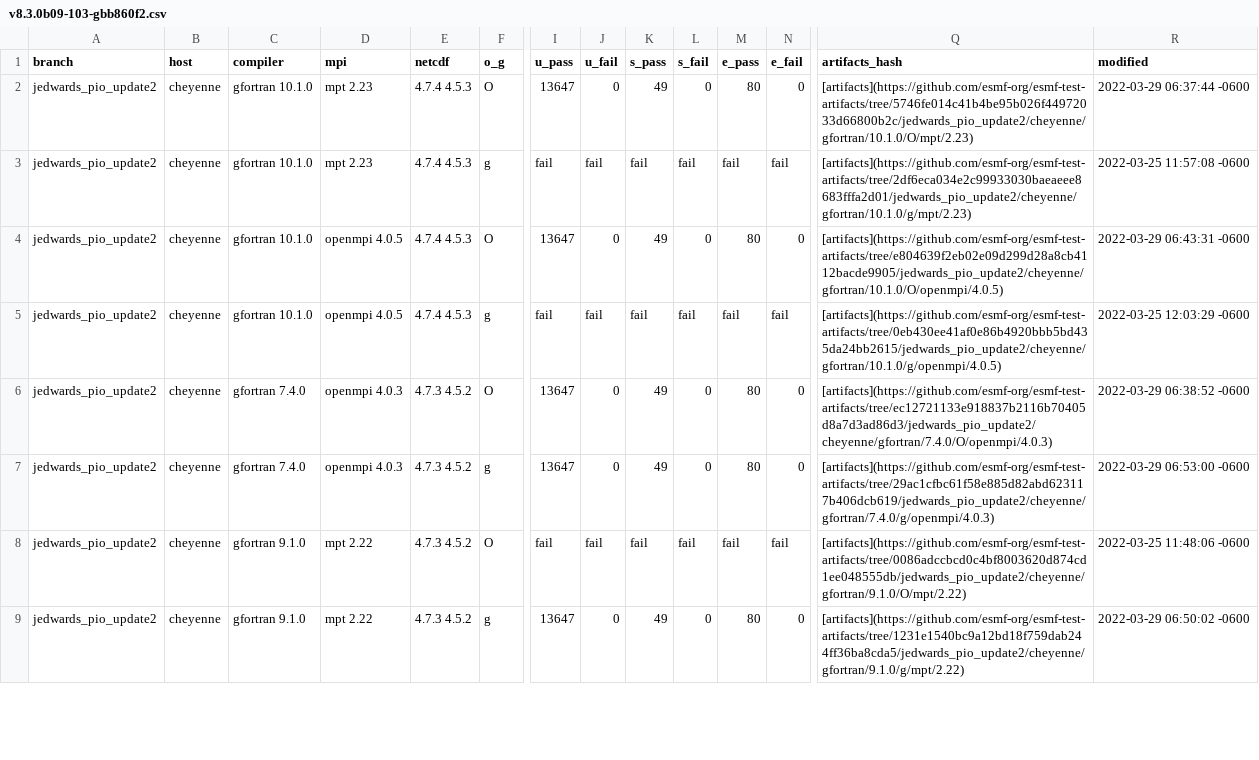
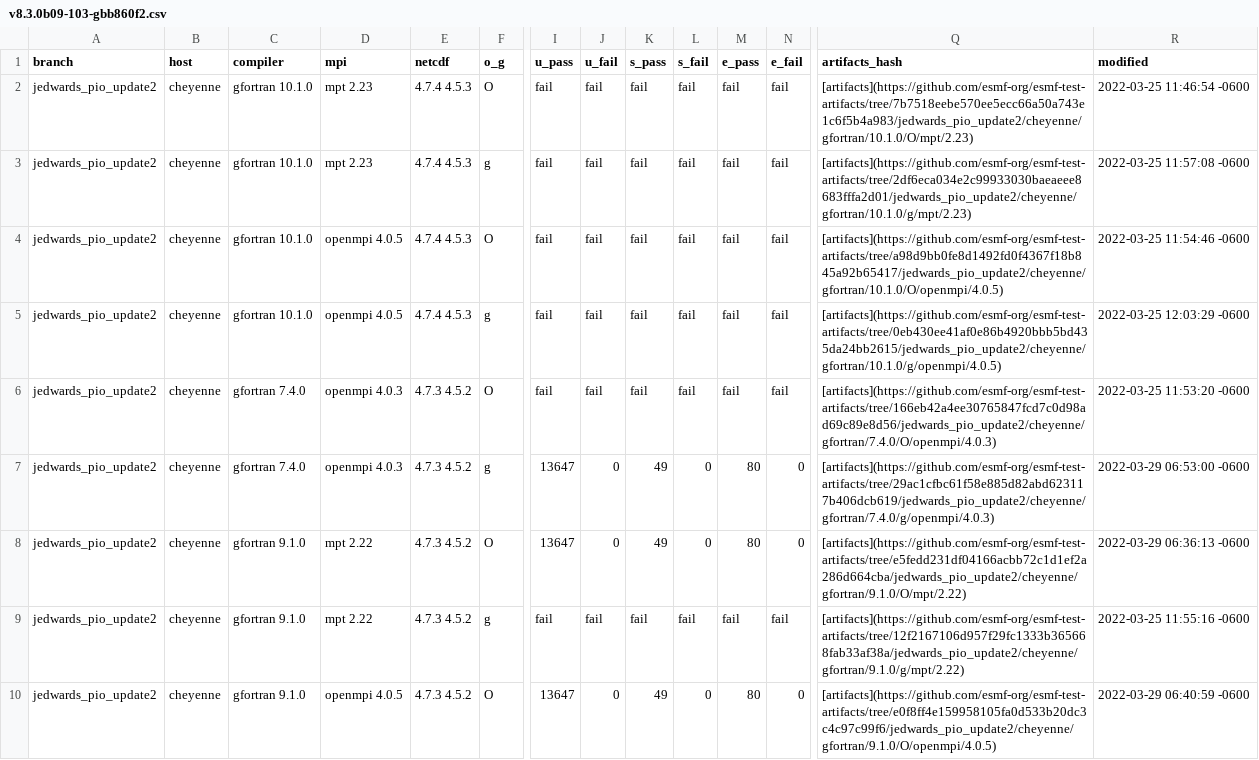
Before and after one commit to esmf-org/esmf-test-summary-2022-07, a CSV file: jedwards_pio_update2/v8.3.0b09-103-gbb860f2.csv, drawn as a sheet; only a part is shown, gaps mark what is left out; addresses are those after the commit; rows hold the shown columns only; the diff covers the shown part only; the diff names each change by its address in the sheet, - before the commit and + after, or states it on an @@ line.

Commit message:
'updated summary for hash v8.3.0b09-103-gbb860f2 on jedwards/pio_update2'

```diff
--- a/jedwards_pio_update2/v8.3.0b09-103-gbb860f2.csv
+++ b/jedwards_pio_update2/v8.3.0b09-103-gbb860f2.csv
-I2 (u_pass): 13647
+I2 (u_pass): fail
-J2 (u_fail): 0
+J2 (u_fail): fail
-K2 (s_pass): 49
+K2 (s_pass): fail
-L2 (s_fail): 0
+L2 (s_fail): fail
-M2 (e_pass): 80
+M2 (e_pass): fail
-N2 (e_fail): 0
+N2 (e_fail): fail
-Q2 (artifacts_hash): [artifacts](https://github.com/esmf-org/esmf-test-artifacts/tree/5746fe014c41b4be95b026f44972033d66800b2c/jedwards_pio_update2/cheyenne/gfortran/10.1.0/O/mpt/2.23)
+Q2 (artifacts_hash): [artifacts](https://github.com/esmf-org/esmf-test-artifacts/tree/7b7518eebe570ee5ecc66a50a743e1c6f5b4a983/jedwards_pio_update2/cheyenne/gfortran/10.1.0/O/mpt/2.23)
-R2 (modified): 2022-03-29 06:37:44 -0600
+R2 (modified): 2022-03-25 11:46:54 -0600
-I4 (u_pass): 13647
+I4 (u_pass): fail
-J4 (u_fail): 0
+J4 (u_fail): fail
-K4 (s_pass): 49
+K4 (s_pass): fail
-L4 (s_fail): 0
+L4 (s_fail): fail
-M4 (e_pass): 80
+M4 (e_pass): fail
-N4 (e_fail): 0
+N4 (e_fail): fail
-Q4 (artifacts_hash): [artifacts](https://github.com/esmf-org/esmf-test-artifacts/tree/e804639f2eb02e09d299d28a8cb4112bacde9905/jedwards_pio_update2/cheyenne/gfortran/10.1.0/O/openmpi/4.0.5)
+Q4 (artifacts_hash): [artifacts](https://github.com/esmf-org/esmf-test-artifacts/tree/a98d9bb0fe8d1492fd0f4367f18b845a92b65417/jedwards_pio_update2/cheyenne/gfortran/10.1.0/O/openmpi/4.0.5)
-R4 (modified): 2022-03-29 06:43:31 -0600
+R4 (modified): 2022-03-25 11:54:46 -0600
-I6 (u_pass): 13647
+I6 (u_pass): fail
-J6 (u_fail): 0
+J6 (u_fail): fail
-K6 (s_pass): 49
+K6 (s_pass): fail
-L6 (s_fail): 0
+L6 (s_fail): fail
-M6 (e_pass): 80
+M6 (e_pass): fail
-N6 (e_fail): 0
+N6 (e_fail): fail
-Q6 (artifacts_hash): [artifacts](https://github.com/esmf-org/esmf-test-artifacts/tree/ec12721133e918837b2116b70405d8a7d3ad86d3/jedwards_pio_update2/cheyenne/gfortran/7.4.0/O/openmpi/4.0.3)
+Q6 (artifacts_hash): [artifacts](https://github.com/esmf-org/esmf-test-artifacts/tree/166eb42a4ee30765847fcd7c0d98ad69c89e8d56/jedwards_pio_update2/cheyenne/gfortran/7.4.0/O/openmpi/4.0.3)
-R6 (modified): 2022-03-29 06:38:52 -0600
+R6 (modified): 2022-03-25 11:53:20 -0600
+row 8: jedwards_pio_update2 | cheyenne | gfortran 9.1.0 | mpt 2.22 | 4.7.3 4.5.2 | O | 13647 | 0 | 49 | 0 | 80 | 0 | [artifacts](https://github.com/esmf-org/esmf-test-artifacts/tree/e5fedd231df04166acbb72c1d1ef2a286d664cba/jedwards_pio_update2/cheyenne/gfortran/9.1.0/O/mpt/2.22) | 2022-03-29 06:36:13 -0600
-F9 (o_g): O
+F9 (o_g): g
-Q9 (artifacts_hash): [artifacts](https://github.com/esmf-org/esmf-test-artifacts/tree/0086adccbcd0c4bf8003620d874cd1ee048555db/jedwards_pio_update2/cheyenne/gfortran/9.1.0/O/mpt/2.22)
+Q9 (artifacts_hash): [artifacts](https://github.com/esmf-org/esmf-test-artifacts/tree/12f2167106d957f29fc1333b365668fab33af38a/jedwards_pio_update2/cheyenne/gfortran/9.1.0/g/mpt/2.22)
-R9 (modified): 2022-03-25 11:48:06 -0600
+R9 (modified): 2022-03-25 11:55:16 -0600
-D10 (mpi): mpt 2.22
+D10 (mpi): openmpi 4.0.5
-F10 (o_g): g
+F10 (o_g): O
-Q10 (artifacts_hash): [artifacts](https://github.com/esmf-org/esmf-test-artifacts/tree/1231e1540bc9a12bd18f759dab244ff36ba8cda5/jedwards_pio_update2/cheyenne/gfortran/9.1.0/g/mpt/2.22)
+Q10 (artifacts_hash): [artifacts](https://github.com/esmf-org/esmf-test-artifacts/tree/e0f8ff4e159958105fa0d533b20dc3c4c97c99f6/jedwards_pio_update2/cheyenne/gfortran/9.1.0/O/openmpi/4.0.5)
-R10 (modified): 2022-03-29 06:50:02 -0600
+R10 (modified): 2022-03-29 06:40:59 -0600
```
Also changed, not shown: 1 removed row and 8 edited cells elsewhere in this file, 2 other files.
